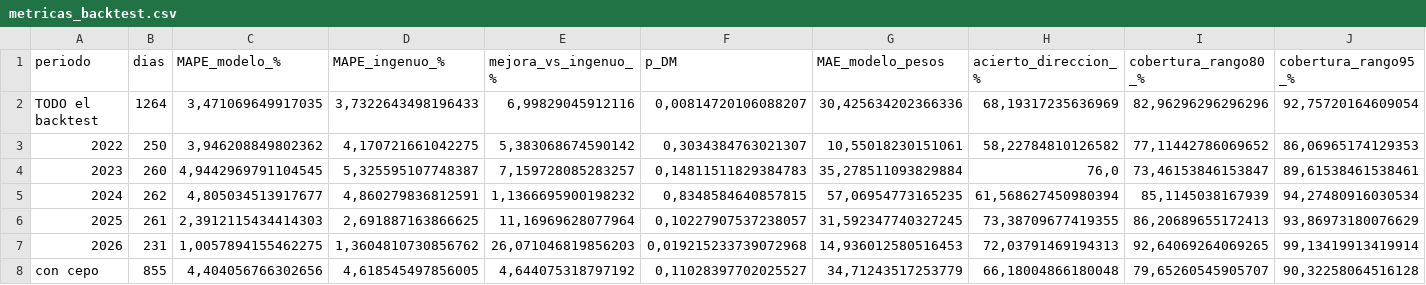
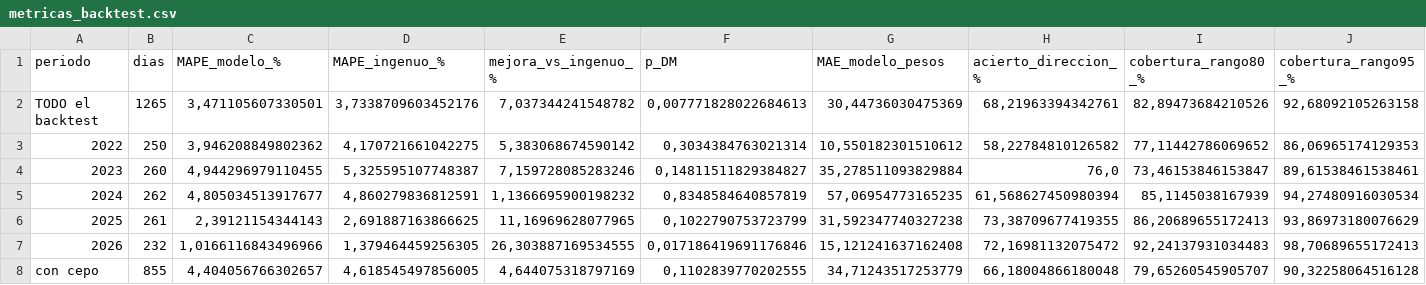
Before and after one commit to deysicamacho/Proyecto-final-IFTS24, a CSV file: data/modelo_h10/metricas_backtest.csv, drawn as a sheet; only a part is shown; the diff covers the shown part only.

```diff
--- a/data/modelo_h10/metricas_backtest.csv
+++ b/data/modelo_h10/metricas_backtest.csv
@@ -1,8 +1,8 @@
 periodo;dias;MAPE_modelo_%;MAPE_ingenuo_%;mejora_vs_ingenuo_%;p_DM;MAE_modelo_pesos;acierto_direccion_%;cobertura_rango80_%;cobertura_rango95_%
-TODO el backtest;1264;3,471069649917035;3,7322643498196433;6,99829045912116;0,00814720106088207;30,425634202366336;68,19317235636969;82,96296296296296;92,75720164609054
-2022;250;3,946208849802362;4,170721661042275;5,383068674590142;0,3034384763021307;10,55018230151061;58,22784810126582;77,11442786069652;86,06965174129353
-2023;260;4,9442969791104545;5,325595107748387;7,159728085283257;0,14811511829384783;35,278511093829884;76,0;73,46153846153847;89,61538461538461
-2024;262;4,805034513917677;4,860279836812591;1,1366695900198232;0,8348584640857815;57,06954773165235;61,568627450980394;85,1145038167939;94,27480916030534
-2025;261;2,3912115434414303;2,691887163866625;11,16969628077964;0,10227907537238057;31,592347740327245;73,38709677419355;86,20689655172413;93,86973180076629
-2026;231;1,0057894155462275;1,3604810730856762;26,071046819856203;0,019215233739072968;14,936012580516453;72,03791469194313;92,64069264069265;99,13419913419914
-con cepo;855;4,404056766302656;4,618545497856005;4,644075318797192;0,11028397702025527;34,71243517253779;66,18004866180048;79,65260545905707;90,32258064516128
+TODO el backtest;1265;3,471105607330501;3,7338709603452176;7,037344241548782;0,007771828022684613;30,44736030475369;68,21963394342761;82,89473684210526;92,68092105263158
+2022;250;3,946208849802362;4,170721661042275;5,383068674590142;0,3034384763021314;10,550182301510612;58,22784810126582;77,11442786069652;86,06965174129353
+2023;260;4,944296979110455;5,325595107748387;7,159728085283246;0,14811511829384827;35,278511093829884;76,0;73,46153846153847;89,61538461538461
+2024;262;4,805034513917677;4,860279836812591;1,1366695900198232;0,8348584640857819;57,06954773165235;61,568627450980394;85,1145038167939;94,27480916030534
+2025;261;2,39121154344143;2,691887163866625;11,16969628077965;0,1022790753723799;31,592347740327238;73,38709677419355;86,20689655172413;93,86973180076629
+2026;232;1,0166116843496966;1,379464459256305;26,303887169534555;0,017186419691176846;15,121241637162408;72,16981132075472;92,24137931034483;98,70689655172413
+con cepo;855;4,404056766302657;4,618545497856005;4,644075318797169;0,1102839770202555;34,71243517253779;66,18004866180048;79,65260545905707;90,32258064516128
```
Also changed, not shown: 19 edited cells elsewhere in this file, data/dataset_dolar_blue.csv, data/diagnostico_dataset.csv, 6 other files.
